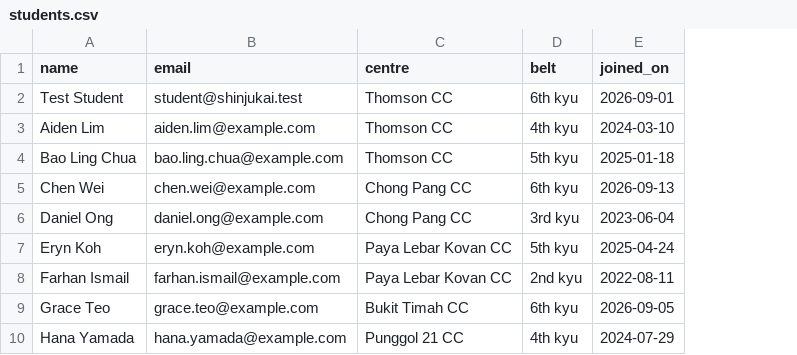
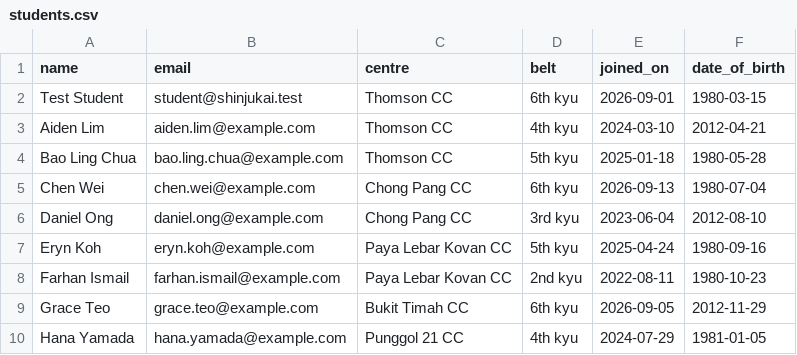
Before and after one commit to YuzhenN7/FSDP_c20, a CSV file: backend/db/sample-data/students.csv, drawn as a sheet; only a part is shown; the diff names each change by its address in the sheet, - before the commit and + after, or states it on an @@ line.

Commit message:
Added DOB into students data

```diff
--- a/backend/db/sample-data/students.csv
+++ b/backend/db/sample-data/students.csv
+column F (date_of_birth), rows 2-10: 1980-03-15 | 2012-04-21 | 1980-05-28 | 1980-07-04 | 2012-08-10 | 1980-09-16 | 1980-10-23 | 2012-11-29 | 1981-01-05
```
